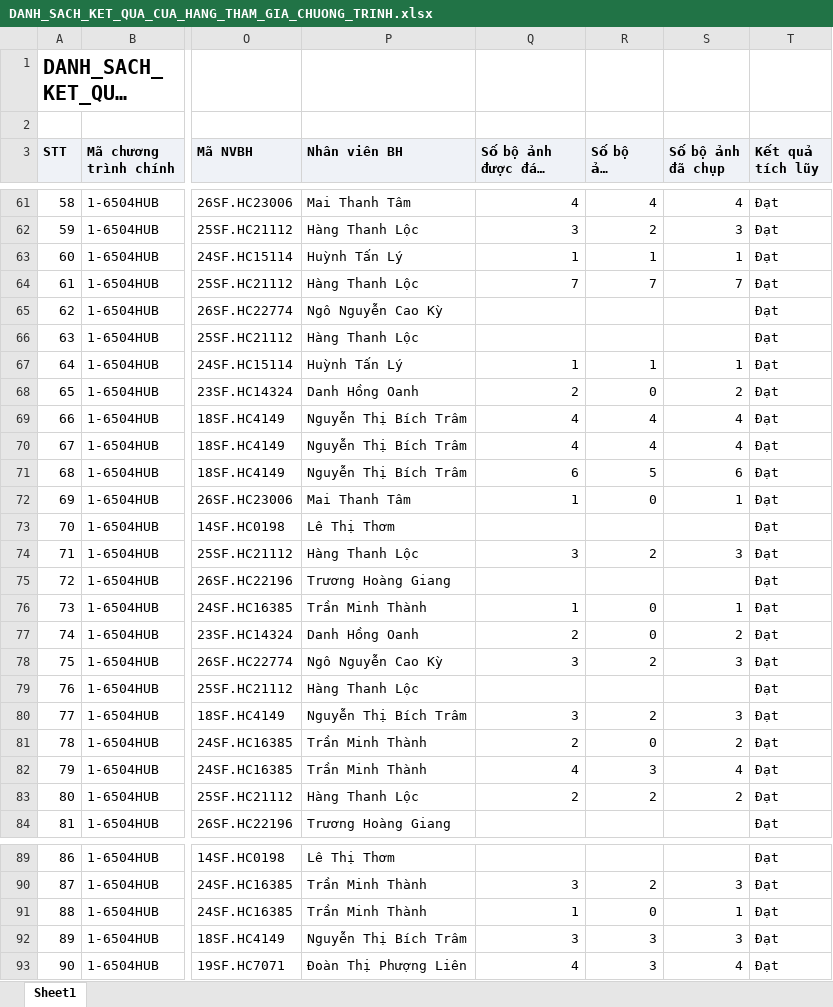
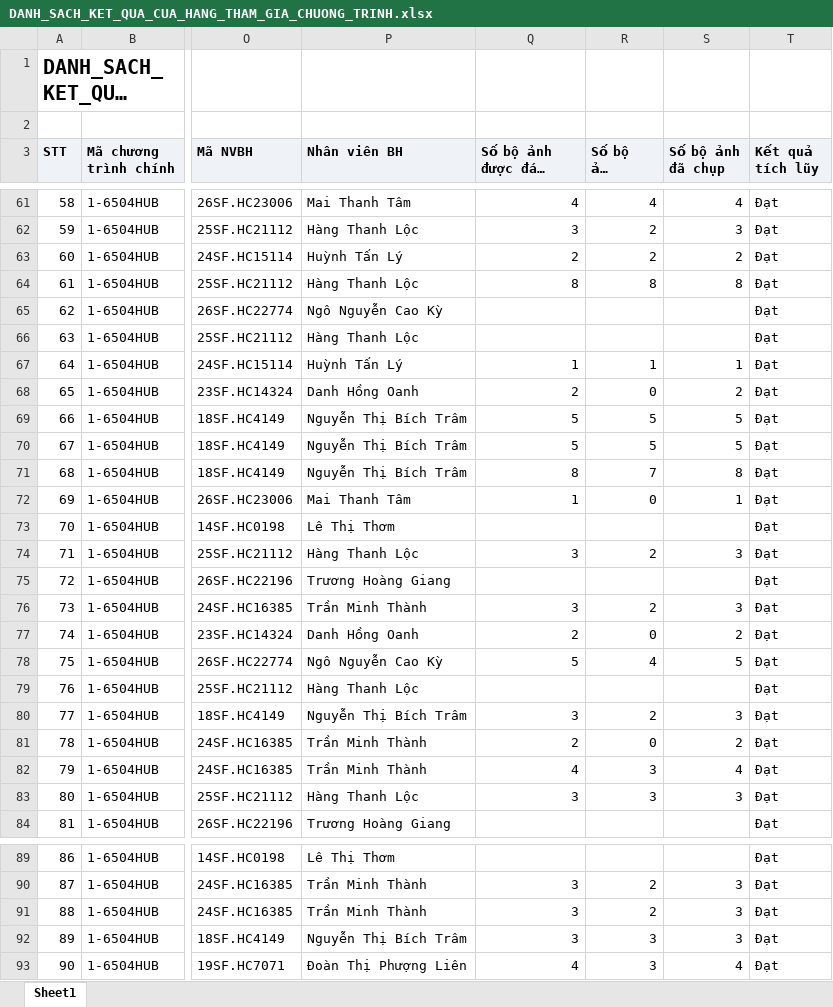
Before and after one commit to Tantt2026/Dashboard-Masan, an Excel workbook: data/Thang11/DANH_SACH_KET_QUA_CUA_HANG_THAM_GIA_CHUONG_TRINH.xlsx, sheet Sheet1, drawn as a sheet; only a part is shown, gaps mark what is left out; long unchanged cells end in …; values as stored, in another font and other column widths than the file's, no borders; the diff covers the shown part only; the diff names each change by its address in the sheet, - before the commit and + after, or states it on an @@ line.

```diff
--- a/data/Thang11/DANH_SACH_KET_QUA_CUA_HANG_THAM_GIA_CHUONG_TRINH.xlsx (sheet Sheet1)
+++ b/data/Thang11/DANH_SACH_KET_QUA_CUA_HANG_THAM_GIA_CHUONG_TRINH.xlsx (sheet Sheet1)
-Q63 (Số bộ ảnh được đánh giá): 1
+Q63 (Số bộ ảnh được đánh giá): 2
-R63 (Số bộ ảnh duyệt): 1
+R63 (Số bộ ảnh duyệt): 2
-S63 (Số bộ ảnh đã chụp): 1
+S63 (Số bộ ảnh đã chụp): 2
-Q64 (Số bộ ảnh được đánh giá): 7
+Q64 (Số bộ ảnh được đánh giá): 8
-R64 (Số bộ ảnh duyệt): 7
+R64 (Số bộ ảnh duyệt): 8
-S64 (Số bộ ảnh đã chụp): 7
+S64 (Số bộ ảnh đã chụp): 8
-Q69:Q70 (Số bộ ảnh được đánh giá): 4
+Q69:Q70 (Số bộ ảnh được đánh giá): 5
-R69:R70 (Số bộ ảnh duyệt): 4
+R69:R70 (Số bộ ảnh duyệt): 5
-S69:S70 (Số bộ ảnh đã chụp): 4
+S69:S70 (Số bộ ảnh đã chụp): 5
-Q71 (Số bộ ảnh được đánh giá): 6
+Q71 (Số bộ ảnh được đánh giá): 8
-R71 (Số bộ ảnh duyệt): 5
+R71 (Số bộ ảnh duyệt): 7
-S71 (Số bộ ảnh đã chụp): 6
+S71 (Số bộ ảnh đã chụp): 8
-Q76 (Số bộ ảnh được đánh giá): 1
+Q76 (Số bộ ảnh được đánh giá): 3
-R76 (Số bộ ảnh duyệt): 0
+R76 (Số bộ ảnh duyệt): 2
-S76 (Số bộ ảnh đã chụp): 1
+S76 (Số bộ ảnh đã chụp): 3
-Q78 (Số bộ ảnh được đánh giá): 3
+Q78 (Số bộ ảnh được đánh giá): 5
-R78 (Số bộ ảnh duyệt): 2
+R78 (Số bộ ảnh duyệt): 4
-S78 (Số bộ ảnh đã chụp): 3
+S78 (Số bộ ảnh đã chụp): 5
-Q83 (Số bộ ảnh được đánh giá): 2
+Q83 (Số bộ ảnh được đánh giá): 3
-R83 (Số bộ ảnh duyệt): 2
+R83 (Số bộ ảnh duyệt): 3
-S83 (Số bộ ảnh đã chụp): 2
+S83 (Số bộ ảnh đã chụp): 3
-Q91 (Số bộ ảnh được đánh giá): 1
+Q91 (Số bộ ảnh được đánh giá): 3
-R91 (Số bộ ảnh duyệt): 0
+R91 (Số bộ ảnh duyệt): 2
-S91 (Số bộ ảnh đã chụp): 1
+S91 (Số bộ ảnh đã chụp): 3
```
Also changed, not shown: 21 edited cells elsewhere in this sheet, data/Thang11/DanhSachChiTietDonHang.xlsx, data/Thang11/DanhSachLichViengTham.xlsx, 1 other file.
